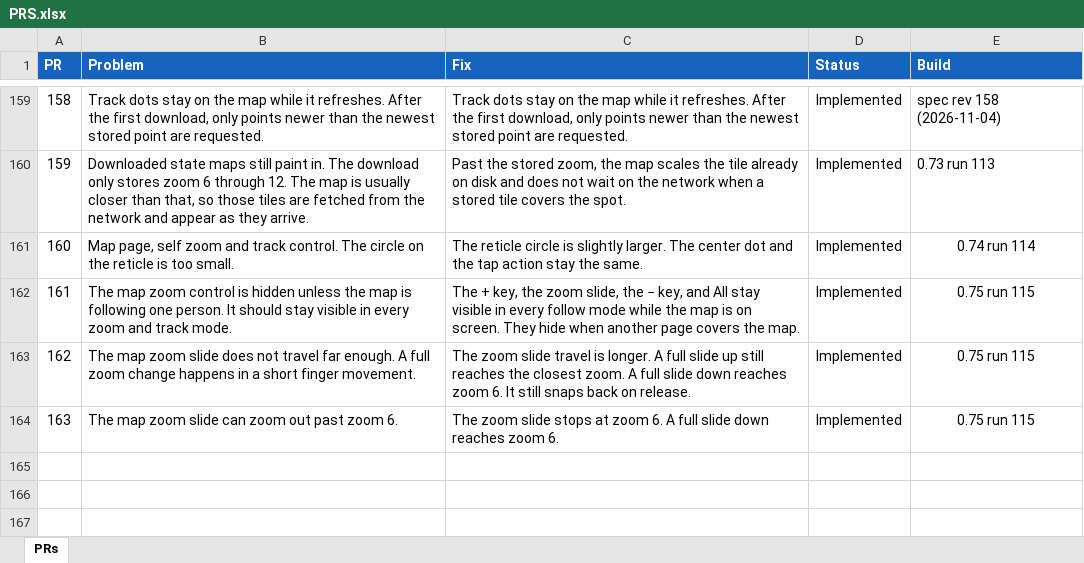
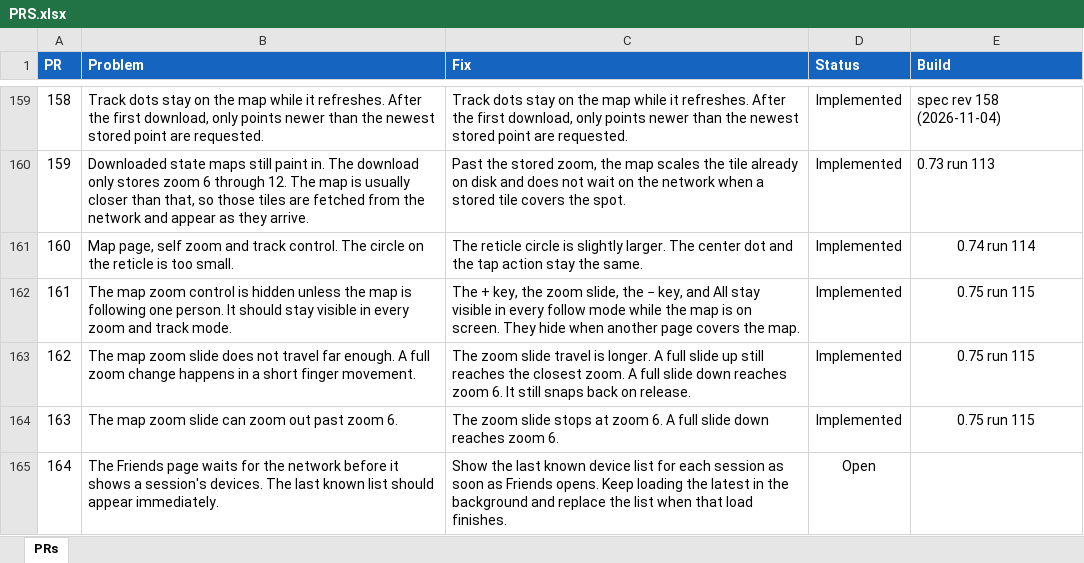
Before and after one commit to jonopelgt/NextcloudPhoneTrack, an Excel workbook: PRS.xlsx, sheet PRs, drawn as a sheet; only a part is shown, gaps mark what is left out; values as stored, in another font and other column widths than the file's, no borders; conditional formats not drawn; the diff names each change by its address in the sheet, - before the commit and + after, or states it on an @@ line.

Commit message:
File PR 164: Friends shows the last device list
Friends waits for the network before listing devices.
Not implemented.

```diff
--- a/PRS.xlsx (sheet PRs)
+++ b/PRS.xlsx (sheet PRs)
+row 165: 164 | The Friends page waits for the network before it shows a session's devices. The last known list should appear immediately. | Show the last known device list for each session as soon as Friends opens. Keep loading the latest in the background and replace the list when that load finishes. | Open
```
